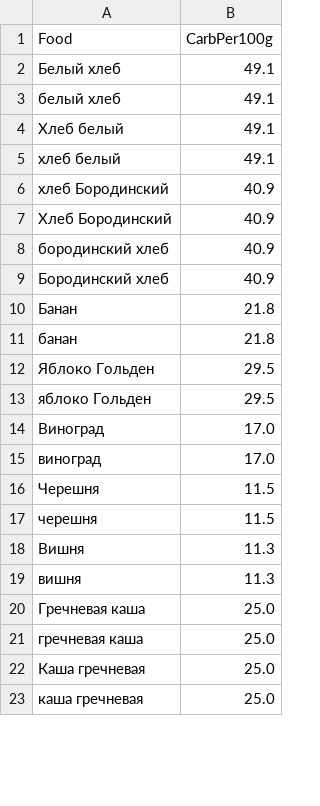
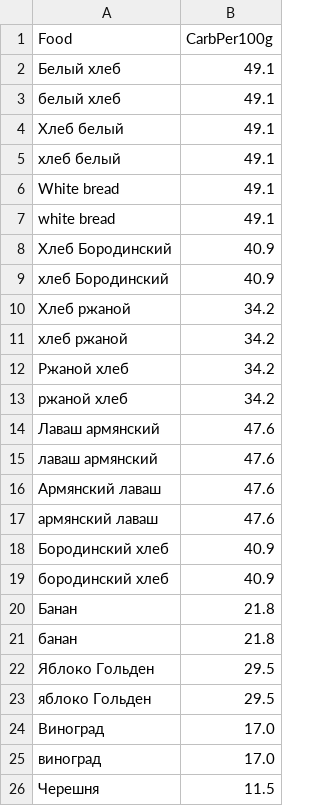
Before and after one commit to denisshevchenko/breadu.info, a CSV file: food/common.csv, drawn as a sheet; only a part is shown; the shorter side is filled out with more unchanged rows; the diff covers the shown part only.

```diff
--- a/food/common.csv
+++ b/food/common.csv
@@ -5,6 +5,16 @@ Food,CarbPer100g
 хлеб белый,49.1
+White bread,49.1
+white bread,49.1
+Хлеб Бородинский,40.9
 хлеб Бородинский,40.9
-Хлеб Бородинский,40.9
+Хлеб ржаной,34.2
+хлеб ржаной,34.2
+Ржаной хлеб,34.2
+ржаной хлеб,34.2
+Лаваш армянский,47.6
+лаваш армянский,47.6
+Армянский лаваш,47.6
+армянский лаваш,47.6
+Бородинский хлеб,40.9
 бородинский хлеб,40.9
-Бородинский хлеб,40.9
 Банан,21.8
```
Also changed, not shown: 25 added rows and 4 edited cells elsewhere in this file.
